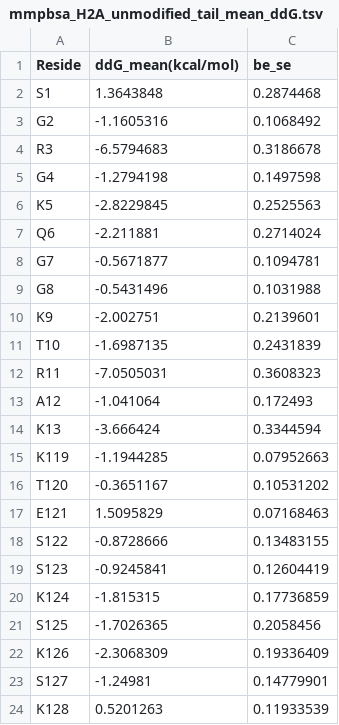
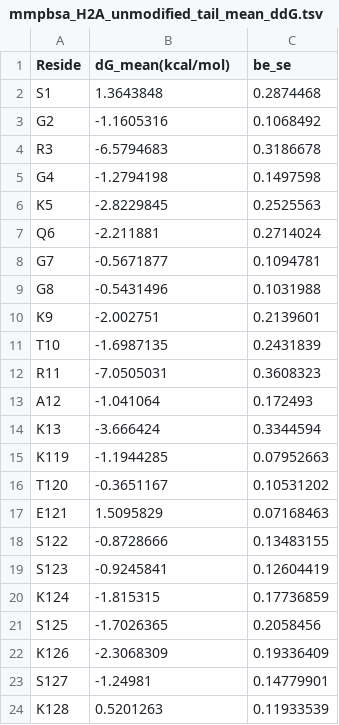
Before and after one commit to Panchenko-Lab/Supplementary-data-for-Peng-et-al-2021, a TSV file: Source_Data/MMGBSA_binding_energy/mmpbsa_H2A_unmodified_tail_mean_ddG.tsv, drawn as a sheet.

```diff
--- a/Source_Data/MMGBSA_binding_energy/mmpbsa_H2A_unmodified_tail_mean_ddG.tsv
+++ b/Source_Data/MMGBSA_binding_energy/mmpbsa_H2A_unmodified_tail_mean_ddG.tsv
@@ -1,2 +1,2 @@
-Reside	ddG_mean(kcal/mol)	be_se
+Reside	dG_mean(kcal/mol)	be_se
 S1	1.3643848	0.2874468
```
Also changed, not shown: Source_Data/MMGBSA_binding_energy/mmpbsa_H4_unmodified_tail_mean_ddG.tsv.
